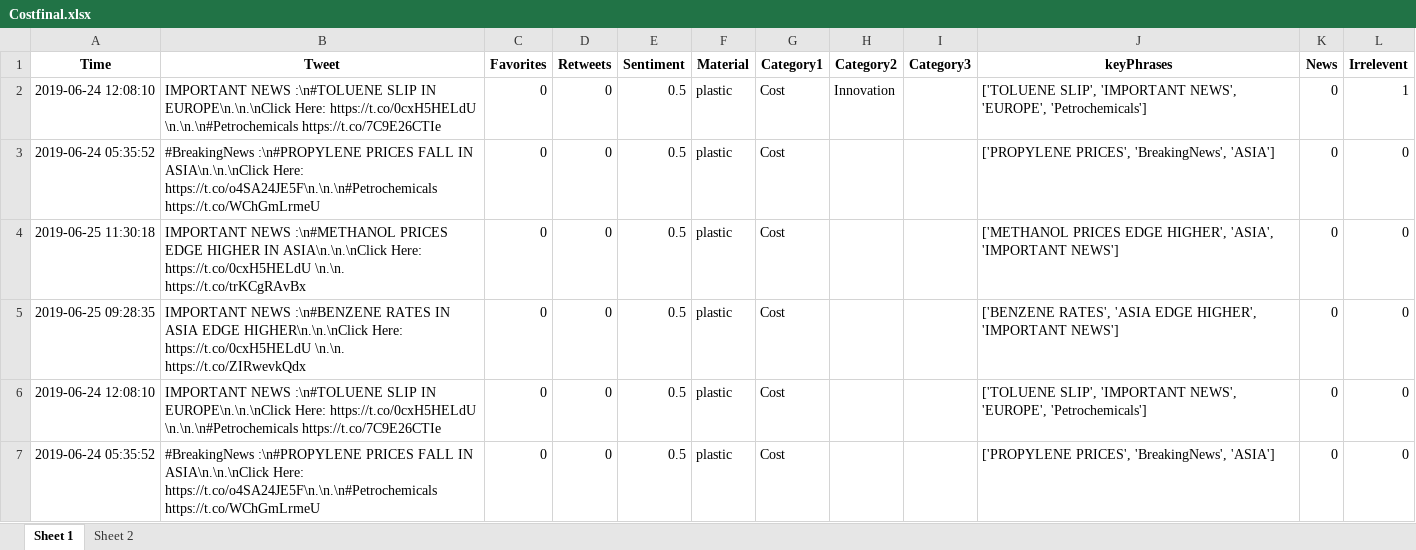
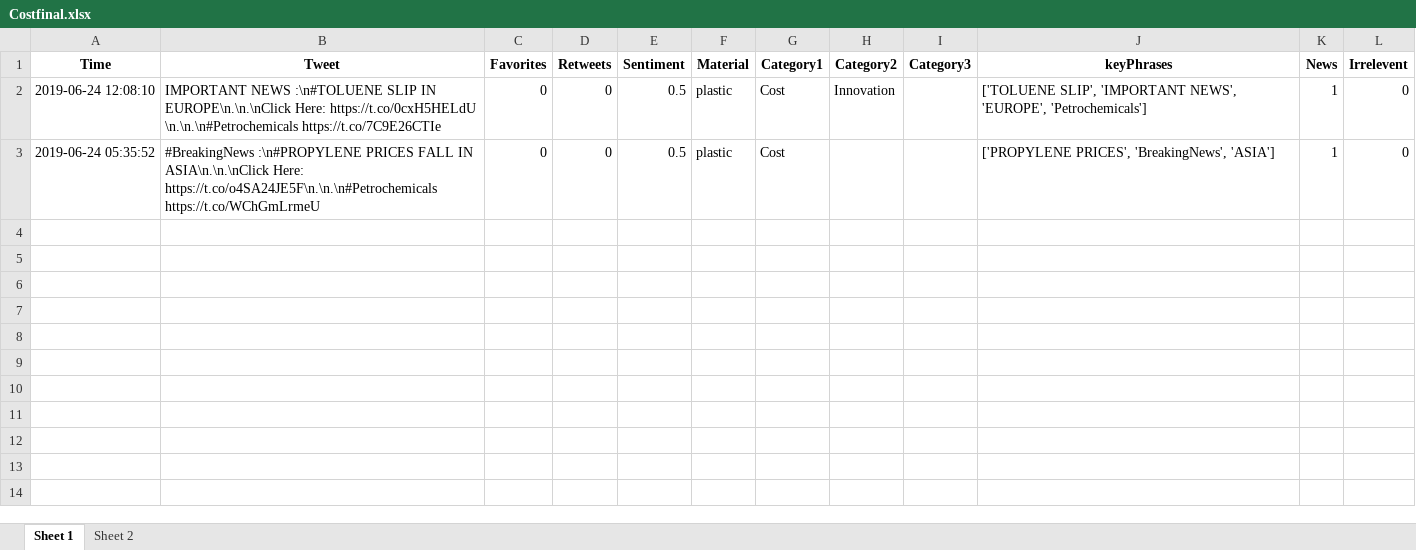
Before and after one commit to hsaraiya5/SummerInternProject2019, an Excel workbook: finalData/Costfinal.xlsx, sheet Sheet 1, drawn as a sheet; values as stored, in another font and other column widths than the file's, no borders; the diff names each change by its address in the sheet, - before the commit and + after, or states it on an @@ line.

```diff
--- a/finalData/Costfinal.xlsx (sheet Sheet 1)
+++ b/finalData/Costfinal.xlsx (sheet Sheet 1)
-K2:K3 (News): 0
+K2:K3 (News): 1
-L2 (Irrelevent): 1
+L2 (Irrelevent): 0
-row 4: 2019-06-25 11:30:18 | IMPORTANT NEWS :\n#METHANOL PRICES EDGE HIGHER IN ASIA\n.\n.\nClick Here: https://t.co/0cxH5HELdU \n.\n. https://t.co/trKCgRAvBx | 0 | 0 | 0.5 | plastic | Cost |  |  | ['METHANOL PRICES EDGE HIGHER', 'ASIA', 'IMPORTANT NEWS'] | 0 | 0
-row 5: 2019-06-25 09:28:35 | IMPORTANT NEWS :\n#BENZENE RATES IN ASIA EDGE HIGHER\n.\n.\nClick Here: https://t.co/0cxH5HELdU \n.\n. https://t.co/ZIRwevkQdx | 0 | 0 | 0.5 | plastic | Cost |  |  | ['BENZENE RATES', 'ASIA EDGE HIGHER', 'IMPORTANT NEWS'] | 0 | 0
-row 6: 2019-06-24 12:08:10 | IMPORTANT NEWS :\n#TOLUENE SLIP IN EUROPE\n.\n.\nClick Here: https://t.co/0cxH5HELdU \n.\n.\n#Petrochemicals https://t.co/7C9E26CTIe | 0 | 0 | 0.5 | plastic | Cost |  |  | ['TOLUENE SLIP', 'IMPORTANT NEWS', 'EUROPE', 'Petrochemicals'] | 0 | 0
-row 7: 2019-06-24 05:35:52 | #BreakingNews :\n#PROPYLENE PRICES FALL IN ASIA\n.\n.\nClick Here: https://t.co/o4SA24JE5F\n.\n.\n#Petrochemicals https://t.co/WChGmLrmeU | 0 | 0 | 0.5 | plastic | Cost |  |  | ['PROPYLENE PRICES', 'BreakingNews', 'ASIA'] | 0 | 0
```
Also changed, not shown: finalData/Aestheticfinal.xlsx, finalData/Artfinal.xlsx, 6 other files.
